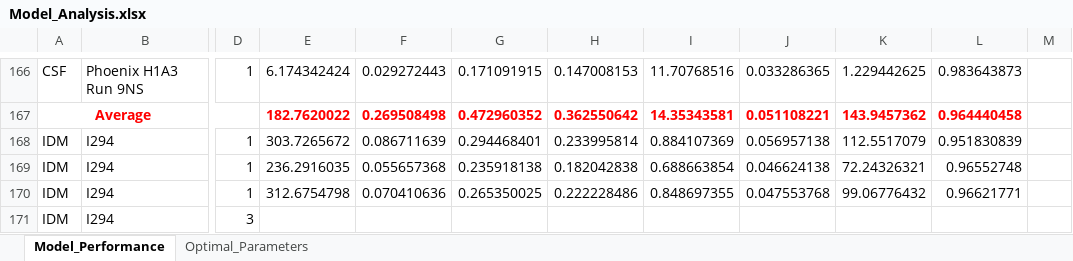
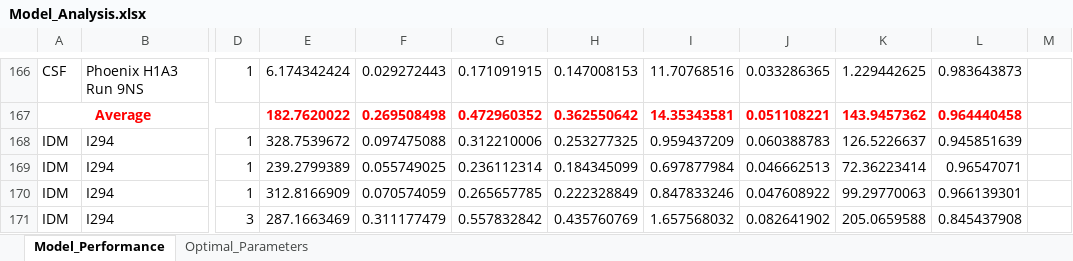
Before and after one commit to lotlouischoitslab/Comparison-of-Autonomous-Vehicles-Control-Models, an Excel workbook: Results/Model_Analysis.xlsx, sheet Model_Performance, drawn as a sheet; only a part is shown, gaps mark what is left out; values as stored, in another font and other column widths than the file's, no borders; the diff covers the shown part only; the diff names each change by its address in the sheet, - before the commit and + after, or states it on an @@ line.

```diff
--- a/Results/Model_Analysis.xlsx (sheet Model_Performance)
+++ b/Results/Model_Analysis.xlsx (sheet Model_Performance)
-E168: 303.7265672
+E168: 328.7539672
-F168: 0.086711639
+F168: 0.097475088
-G168: 0.294468401
+G168: 0.312210006
-H168: 0.233995814
+H168: 0.253277325
-I168: 0.884107369
+I168: 0.959437209
-J168: 0.056957138
+J168: 0.060388783
-K168: 112.5517079
+K168: 126.5226637
-L168: 0.951830839
+L168: 0.945851639
-E169: 236.2916035
+E169: 239.2799389
-F169: 0.055657368
+F169: 0.055749025
-G169: 0.235918138
+G169: 0.236112314
-H169: 0.182042838
+H169: 0.184345099
-I169: 0.688663854
+I169: 0.697877984
-J169: 0.046624138
+J169: 0.046662513
-K169: 72.24326321
+K169: 72.36223414
-L169: 0.96552748
+L169: 0.96547071
-E170: 312.6754798
+E170: 312.8166909
-F170: 0.070410636
+F170: 0.070574059
-G170: 0.265350025
+G170: 0.265657785
-H170: 0.222228486
+H170: 0.222328849
-I170: 0.848697355
+I170: 0.847833246
-J170: 0.047553768
+J170: 0.047608922
-K170: 99.06776432
+K170: 99.29770063
-L170: 0.96621771
+L170: 0.966139301
-E171: (empty)
+E171: 287.1663469
-F171: (empty)
+F171: 0.311177479
-G171: (empty)
+G171: 0.557832842
-H171: (empty)
+H171: 0.435760769
-I171: (empty)
+I171: 1.657568032
-J171: (empty)
+J171: 0.082641902
-K171: (empty)
+K171: 205.0659588
-L171: (empty)
+L171: 0.845437908
```
Also changed, not shown: 3 added rows, 3 removed rows and 293 edited cells elsewhere in this sheet, 59 other files.
